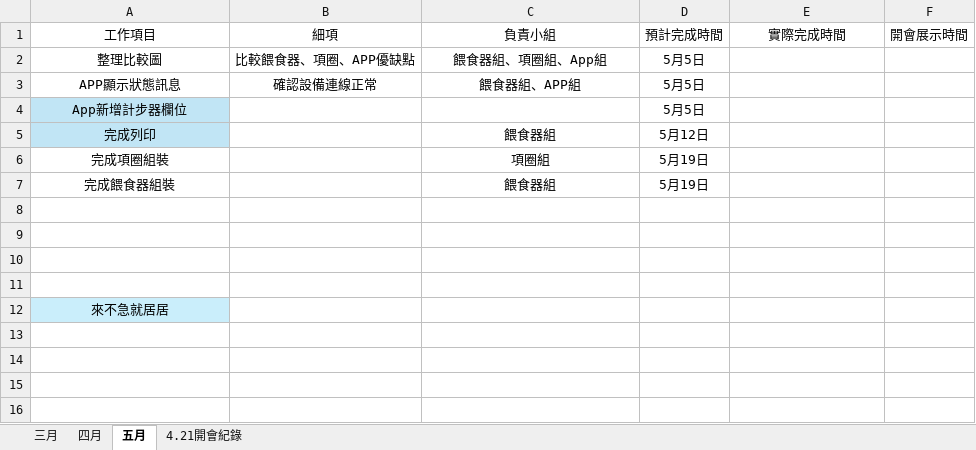
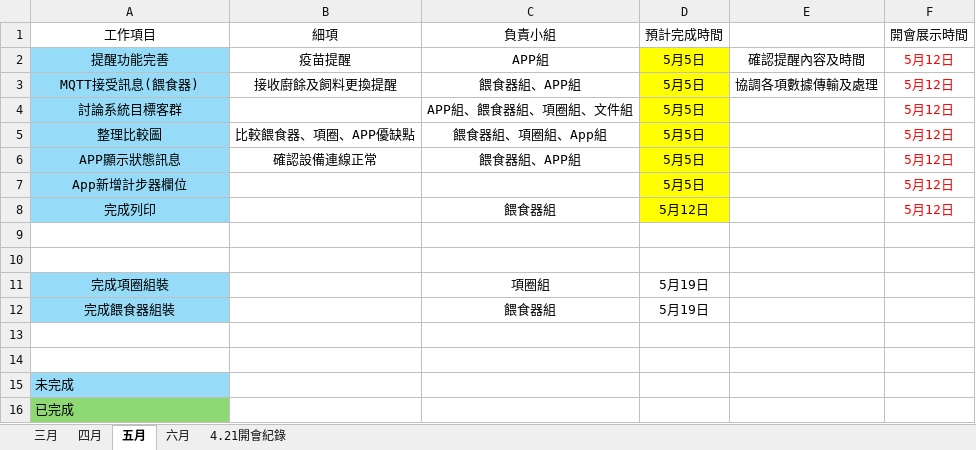
Before and after one commit to Fukulyn/FinalProjectCode, an Excel workbook: Schedule.xlsx, sheet 五月, drawn as a sheet; values as stored, in another font and other column widths than the file's, no borders; removed rows and columns are numbered as before the commit, all else as after; the diff names each change by its address in the sheet, - before the commit and + after, or states it on an @@ line.

```diff
--- a/Schedule.xlsx (sheet 五月)
+++ b/Schedule.xlsx (sheet 五月)
+sheet tab: 六月
-E1: 實際完成時間
+E1: (empty)
+row 2: 提醒功能完善 | 疫苗提醒 | APP組 | 5月5日 | 確認提醒內容及時間 | 5月12日
+row 3: MQTT接受訊息(餵食器) | 接收廚餘及飼料更換提醒 | 餵食器組、APP組 | 5月5日 | 協調各項數據傳輸及處理 | 5月12日
+row 4: 討論系統目標客群 |  | APP組、餵食器組、項圈組、文件組 | 5月5日 |  | 5月12日
-A5:A6 fill: none
+A5:A6 fill: #96DCF8
-D5:D8 fill: none
+D5:D8 fill: #FFFF00
-F5:F8 (開會展示時間): (empty)
+F5:F8 (開會展示時間): 5月12日
-A7:A8 fill: #C1E5F5
+A7:A8 fill: #96DCF8
+row 9: (empty)
+row 10: (empty)
-A11:A12 fill: none
+A11:A12 fill: #96DCF8
-A15 (工作項目): (empty)
+A15 (工作項目): 未完成
-A15 fill: none
+A15 fill: #96DCF8
-row 11: (empty)
-A16 (工作項目): 來不急就居居
+A16 (工作項目): 已完成
@@ A16 fill: #CAEEFB → #8ED973, alignment: center → left @@
```
Also changed, not shown: sheet 四月, sheet 三月.
